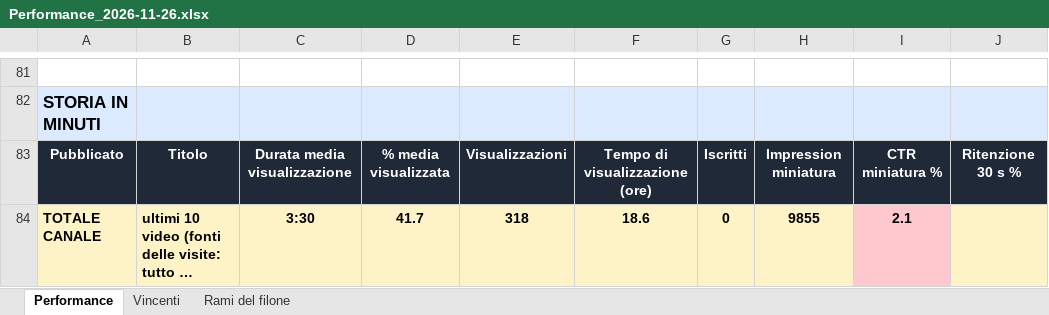
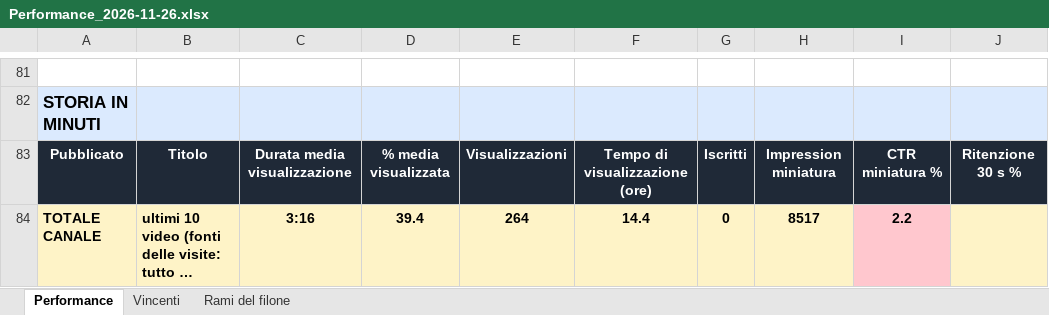
Before and after one commit to gggweb23-gif/ambience, an Excel workbook: report/Performance_2026-11-26.xlsx, sheet Performance, drawn as a sheet; only a part is shown, gaps mark what is left out; long unchanged cells end in …; values as stored, in another font and other column widths than the file's, no borders; the diff covers the shown part only; the diff names each change by its address in the sheet, - before the commit and + after, or states it on an @@ line.

Commit message:
Performance video

```diff
--- a/report/Performance_2026-11-26.xlsx (sheet Performance)
+++ b/report/Performance_2026-11-26.xlsx (sheet Performance)
-C84: 3:30
+C84: 3:16
-D84: 41.7
+D84: 39.4
-E84: 318
+E84: 264
-F84: 18.6
+F84: 14.4
-H84: 9855
+H84: 8517
-I84: 2.1
+I84: 2.2
```
Also changed, not shown: 1 added row, 1 removed row and 9 edited cells elsewhere in this sheet, sheet Rami del filone, sheet Vincenti, 5 other files.
